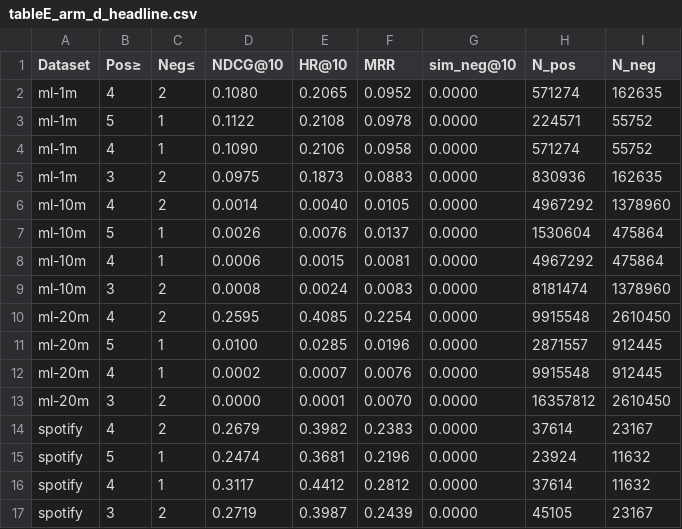
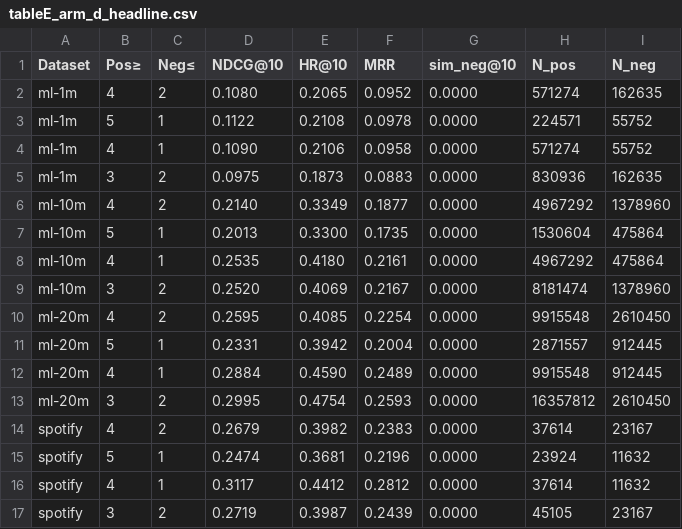
Before and after one commit to HHKProgrammer/recsys-negative-feedback, a CSV file: reports/tables/tableE_arm_d_headline.csv, drawn as a sheet.

```diff
--- a/reports/tables/tableE_arm_d_headline.csv
+++ b/reports/tables/tableE_arm_d_headline.csv
@@ -5,10 +5,10 @@ ml-1m,4,1,0.1090,0.2106,0.0958,0.0000,571274,55752
 ml-1m,3,2,0.0975,0.1873,0.0883,0.0000,830936,162635
-ml-10m,4,2,0.0014,0.0040,0.0105,0.0000,4967292,1378960
-ml-10m,5,1,0.0026,0.0076,0.0137,0.0000,1530604,475864
-ml-10m,4,1,0.0006,0.0015,0.0081,0.0000,4967292,475864
-ml-10m,3,2,0.0008,0.0024,0.0083,0.0000,8181474,1378960
+ml-10m,4,2,0.2140,0.3349,0.1877,0.0000,4967292,1378960
+ml-10m,5,1,0.2013,0.3300,0.1735,0.0000,1530604,475864
+ml-10m,4,1,0.2535,0.4180,0.2161,0.0000,4967292,475864
+ml-10m,3,2,0.2520,0.4069,0.2167,0.0000,8181474,1378960
 ml-20m,4,2,0.2595,0.4085,0.2254,0.0000,9915548,2610450
-ml-20m,5,1,0.0100,0.0285,0.0196,0.0000,2871557,912445
-ml-20m,4,1,0.0002,0.0007,0.0076,0.0000,9915548,912445
-ml-20m,3,2,0.0000,0.0001,0.0070,0.0000,16357812,2610450
+ml-20m,5,1,0.2331,0.3942,0.2004,0.0000,2871557,912445
+ml-20m,4,1,0.2884,0.4590,0.2489,0.0000,9915548,912445
+ml-20m,3,2,0.2995,0.4754,0.2593,0.0000,16357812,2610450
 spotify,4,2,0.2679,0.3982,0.2383,0.0000,37614,23167
```
Also changed, not shown: reports/tables/tableF_arm_d_vs_arm_a.csv, 31 other files.
